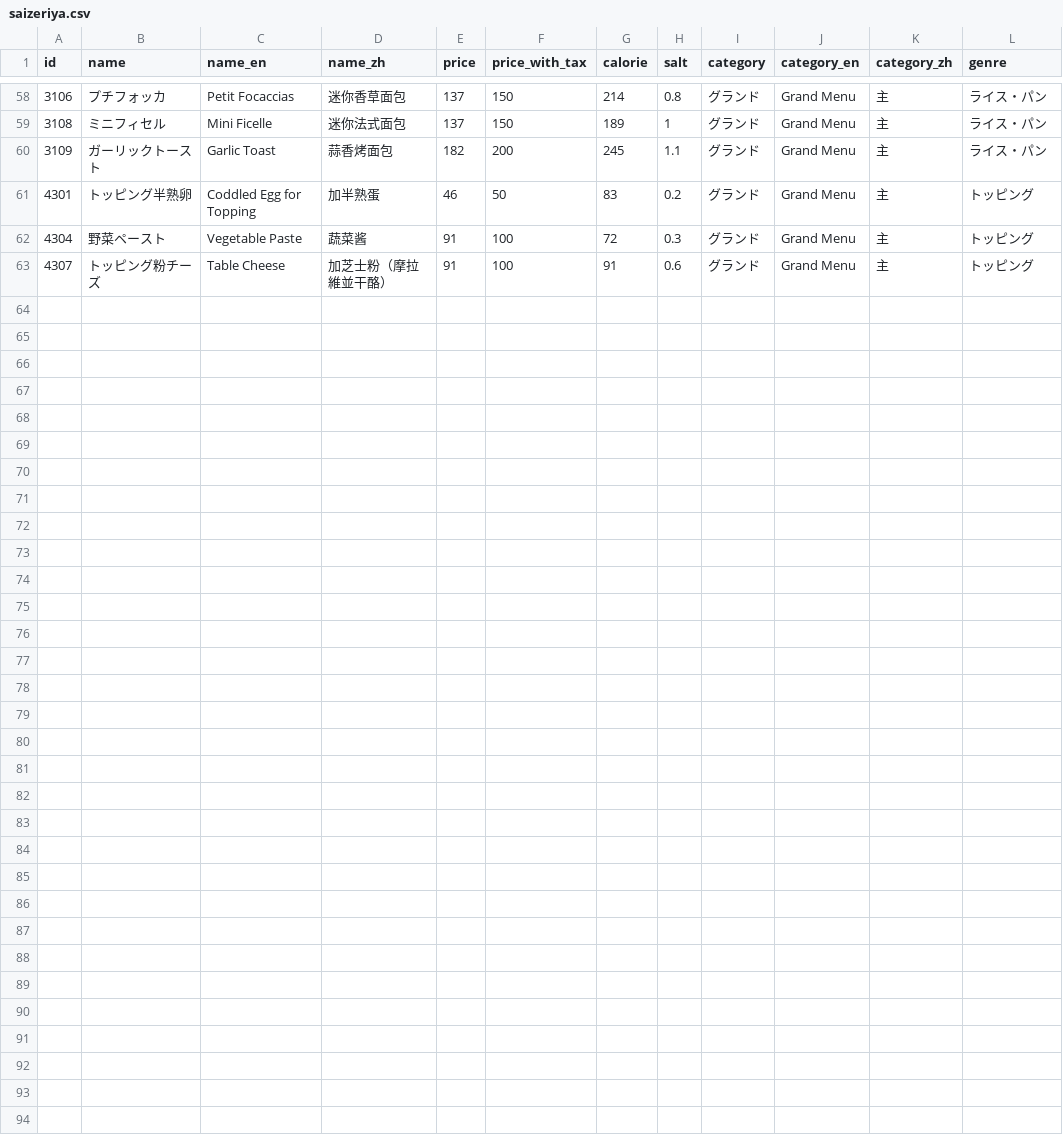
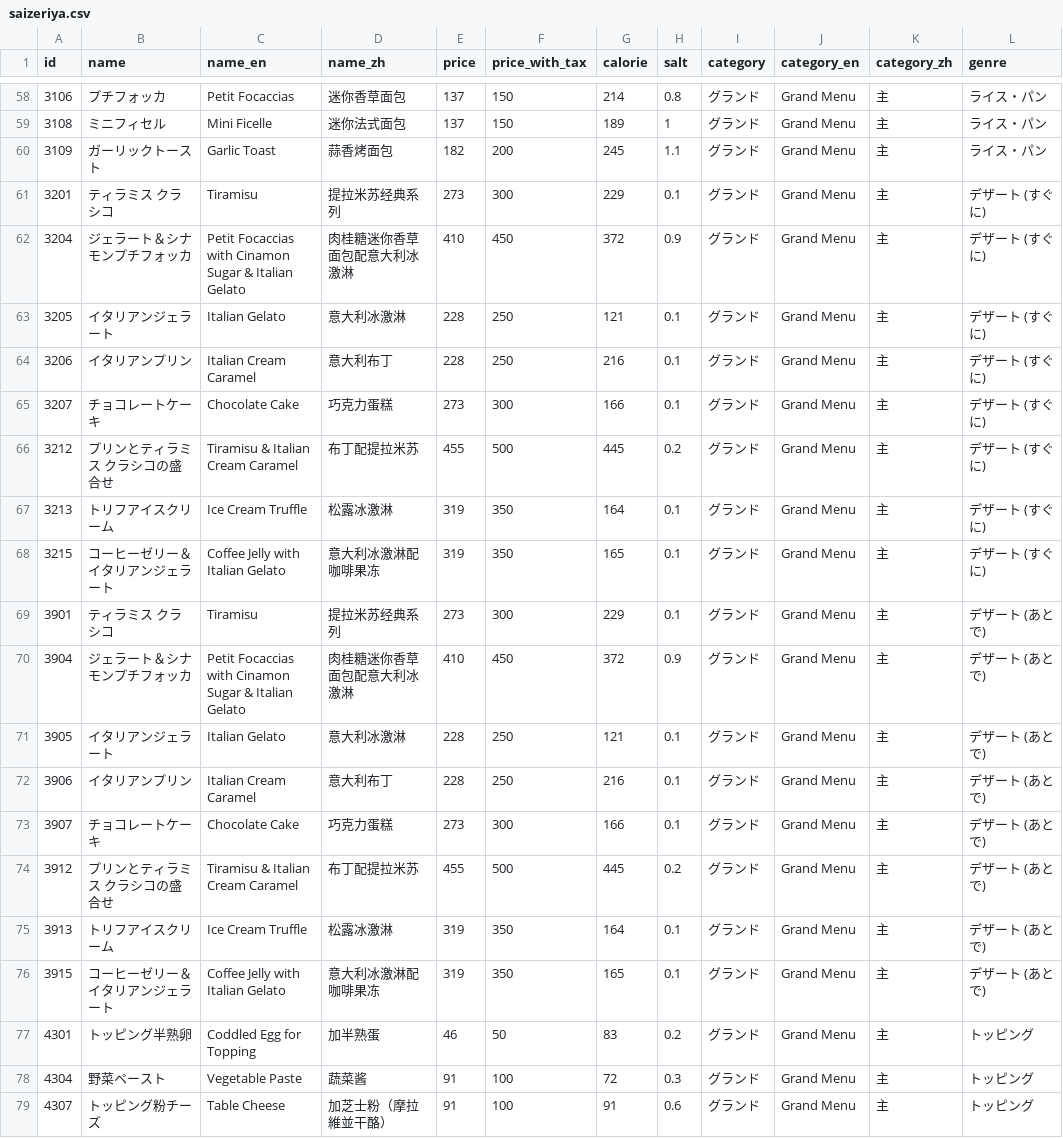
Before and after one commit to ryohidaka/saizeriya-menus, a CSV file: saizeriya.csv, drawn as a sheet; only a part is shown, gaps mark what is left out; the diff names each change by its address in the sheet, - before the commit and + after, or states it on an @@ line.

```diff
--- a/saizeriya.csv
+++ b/saizeriya.csv
+row 61: 3201 | ティラミス クラシコ | Tiramisu | 提拉米苏经典系列 | 273 | 300 | 229 | 0.1 | グランド | Grand Menu | 主 | デザート (すぐに)
+row 62: 3204 | ジェラート＆シナモンプチフォッカ | Petit Focaccias with Cinamon Sugar & Italian Gelato | 肉桂糖迷你香草面包配意大利冰激淋 | 410 | 450 | 372 | 0.9 | グランド | Grand Menu | 主 | デザート (すぐに)
+row 63: 3205 | イタリアンジェラート | Italian Gelato | 意大利冰激淋 | 228 | 250 | 121 | 0.1 | グランド | Grand Menu | 主 | デザート (すぐに)
+row 64: 3206 | イタリアンプリン | Italian Cream Caramel | 意大利布丁 | 228 | 250 | 216 | 0.1 | グランド | Grand Menu | 主 | デザート (すぐに)
+row 65: 3207 | チョコレートケーキ | Chocolate Cake | 巧克力蛋糕 | 273 | 300 | 166 | 0.1 | グランド | Grand Menu | 主 | デザート (すぐに)
+row 66: 3212 | プリンとティラミス クラシコの盛合せ | Tiramisu & Italian Cream Caramel | 布丁配提拉米苏 | 455 | 500 | 445 | 0.2 | グランド | Grand Menu | 主 | デザート (すぐに)
+row 67: 3213 | トリフアイスクリーム | Ice Cream Truffle | 松露冰激淋 | 319 | 350 | 164 | 0.1 | グランド | Grand Menu | 主 | デザート (すぐに)
+row 68: 3215 | コーヒーゼリー＆イタリアンジェラート | Coffee Jelly with Italian Gelato | 意大利冰激淋配咖啡果冻 | 319 | 350 | 165 | 0.1 | グランド | Grand Menu | 主 | デザート (すぐに)
+row 69: 3901 | ティラミス クラシコ | Tiramisu | 提拉米苏经典系列 | 273 | 300 | 229 | 0.1 | グランド | Grand Menu | 主 | デザート (あとで)
+row 70: 3904 | ジェラート＆シナモンプチフォッカ | Petit Focaccias with Cinamon Sugar & Italian Gelato | 肉桂糖迷你香草面包配意大利冰激淋 | 410 | 450 | 372 | 0.9 | グランド | Grand Menu | 主 | デザート (あとで)
+row 71: 3905 | イタリアンジェラート | Italian Gelato | 意大利冰激淋 | 228 | 250 | 121 | 0.1 | グランド | Grand Menu | 主 | デザート (あとで)
+row 72: 3906 | イタリアンプリン | Italian Cream Caramel | 意大利布丁 | 228 | 250 | 216 | 0.1 | グランド | Grand Menu | 主 | デザート (あとで)
+row 73: 3907 | チョコレートケーキ | Chocolate Cake | 巧克力蛋糕 | 273 | 300 | 166 | 0.1 | グランド | Grand Menu | 主 | デザート (あとで)
+row 74: 3912 | プリンとティラミス クラシコの盛合せ | Tiramisu & Italian Cream Caramel | 布丁配提拉米苏 | 455 | 500 | 445 | 0.2 | グランド | Grand Menu | 主 | デザート (あとで)
+row 75: 3913 | トリフアイスクリーム | Ice Cream Truffle | 松露冰激淋 | 319 | 350 | 164 | 0.1 | グランド | Grand Menu | 主 | デザート (あとで)
+row 76: 3915 | コーヒーゼリー＆イタリアンジェラート | Coffee Jelly with Italian Gelato | 意大利冰激淋配咖啡果冻 | 319 | 350 | 165 | 0.1 | グランド | Grand Menu | 主 | デザート (あとで)
```
Also changed, not shown: 2 other files.
